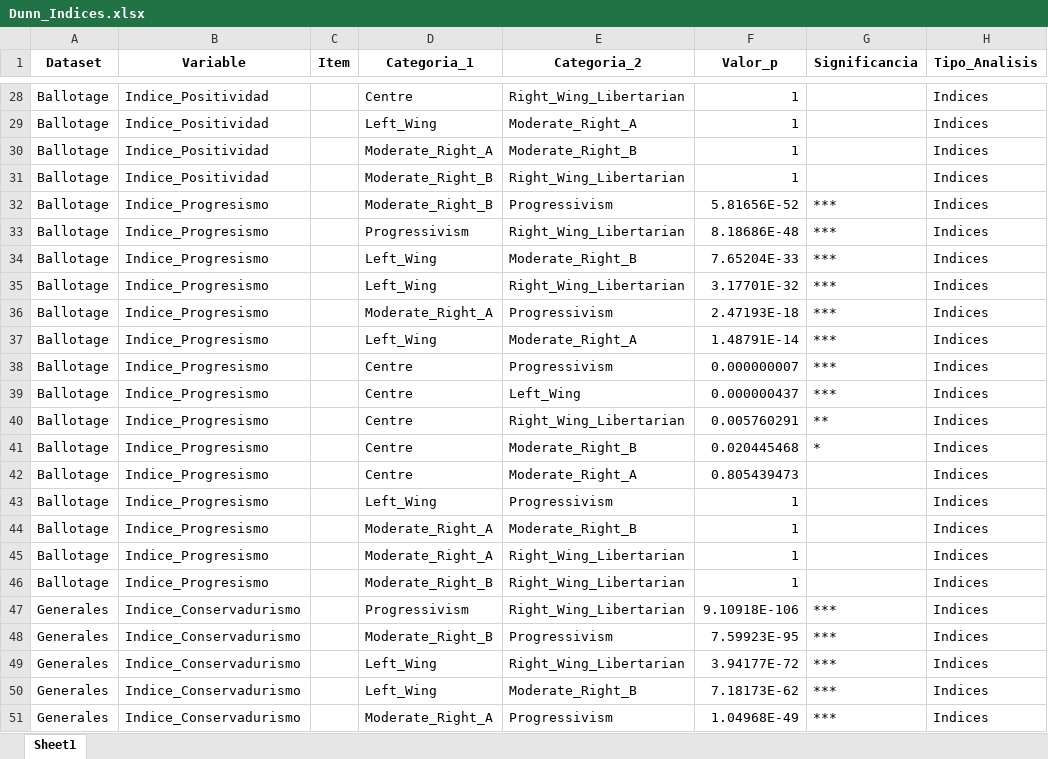
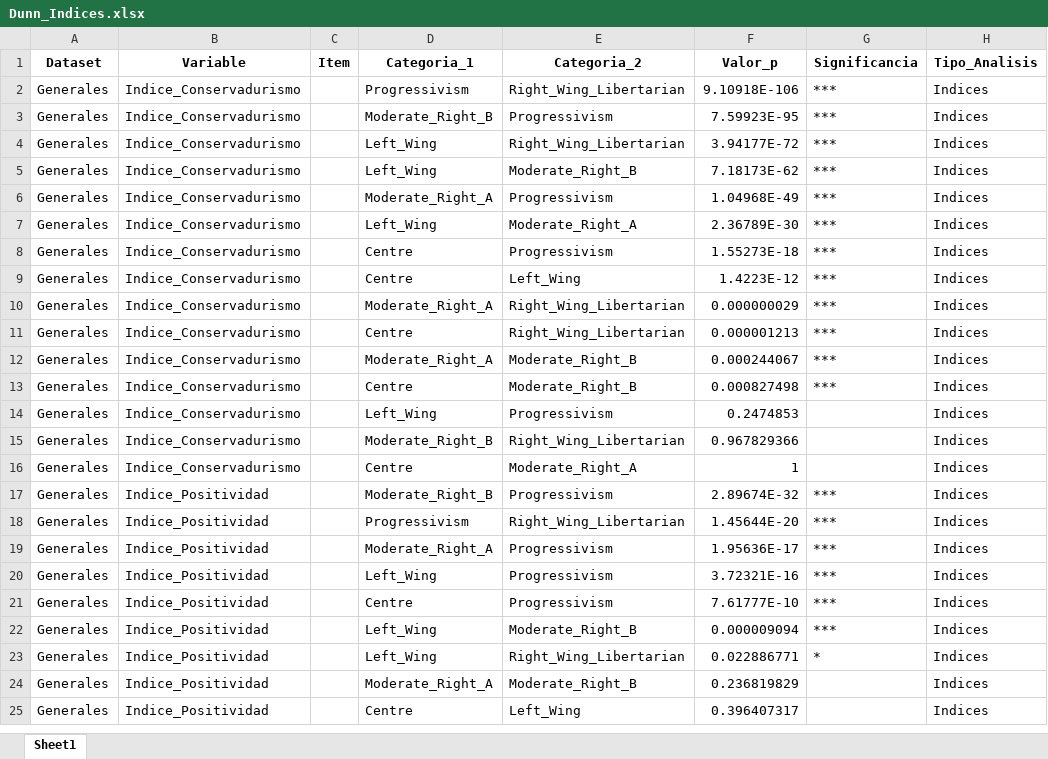
Before and after one commit to francorogoyin/Paper, an Excel workbook: Results/Tables/Dunn_Indices.xlsx, sheet Sheet1, drawn as a sheet; only a part is shown, gaps mark what is left out; the shorter side is filled out with more unchanged rows; values as stored, in another font and other column widths than the file's, no borders; the diff covers the shown part only; the diff names each change by its address in the sheet, - before the commit and + after, or states it on an @@ line.

```diff
--- a/Results/Tables/Dunn_Indices.xlsx (sheet Sheet1)
+++ b/Results/Tables/Dunn_Indices.xlsx (sheet Sheet1)
-row 28: Ballotage | Indice_Positividad |  | Centre | Right_Wing_Libertarian | 1 |  | Indices
-row 29: Ballotage | Indice_Positividad |  | Left_Wing | Moderate_Right_A | 1 |  | Indices
-row 30: Ballotage | Indice_Positividad |  | Moderate_Right_A | Moderate_Right_B | 1 |  | Indices
-row 31: Ballotage | Indice_Positividad |  | Moderate_Right_B | Right_Wing_Libertarian | 1 |  | Indices
-row 32: Ballotage | Indice_Progresismo |  | Moderate_Right_B | Progressivism | 5.81656E-52 | *** | Indices
-row 33: Ballotage | Indice_Progresismo |  | Progressivism | Right_Wing_Libertarian | 8.18686E-48 | *** | Indices
-row 34: Ballotage | Indice_Progresismo |  | Left_Wing | Moderate_Right_B | 7.65204E-33 | *** | Indices
-row 35: Ballotage | Indice_Progresismo |  | Left_Wing | Right_Wing_Libertarian | 3.17701E-32 | *** | Indices
-row 36: Ballotage | Indice_Progresismo |  | Moderate_Right_A | Progressivism | 2.47193E-18 | *** | Indices
-row 37: Ballotage | Indice_Progresismo |  | Left_Wing | Moderate_Right_A | 1.48791E-14 | *** | Indices
-row 38: Ballotage | Indice_Progresismo |  | Centre | Progressivism | 0.000000007 | *** | Indices
-row 39: Ballotage | Indice_Progresismo |  | Centre | Left_Wing | 0.000000437 | *** | Indices
-row 40: Ballotage | Indice_Progresismo |  | Centre | Right_Wing_Libertarian | 0.005760291 | ** | Indices
-row 41: Ballotage | Indice_Progresismo |  | Centre | Moderate_Right_B | 0.020445468 | * | Indices
-row 42: Ballotage | Indice_Progresismo |  | Centre | Moderate_Right_A | 0.805439473 |  | Indices
-row 43: Ballotage | Indice_Progresismo |  | Left_Wing | Progressivism | 1 |  | Indices
-row 44: Ballotage | Indice_Progresismo |  | Moderate_Right_A | Moderate_Right_B | 1 |  | Indices
-row 45: Ballotage | Indice_Progresismo |  | Moderate_Right_A | Right_Wing_Libertarian | 1 |  | Indices
-row 46: Ballotage | Indice_Progresismo |  | Moderate_Right_B | Right_Wing_Libertarian | 1 |  | Indices
```
Also changed, not shown: 26 removed rows elsewhere in this sheet, Results/Tables/Dunn_Aggregated.xlsx, Results/Tables/Dunn_CO_Items.xlsx, 21 other files.
